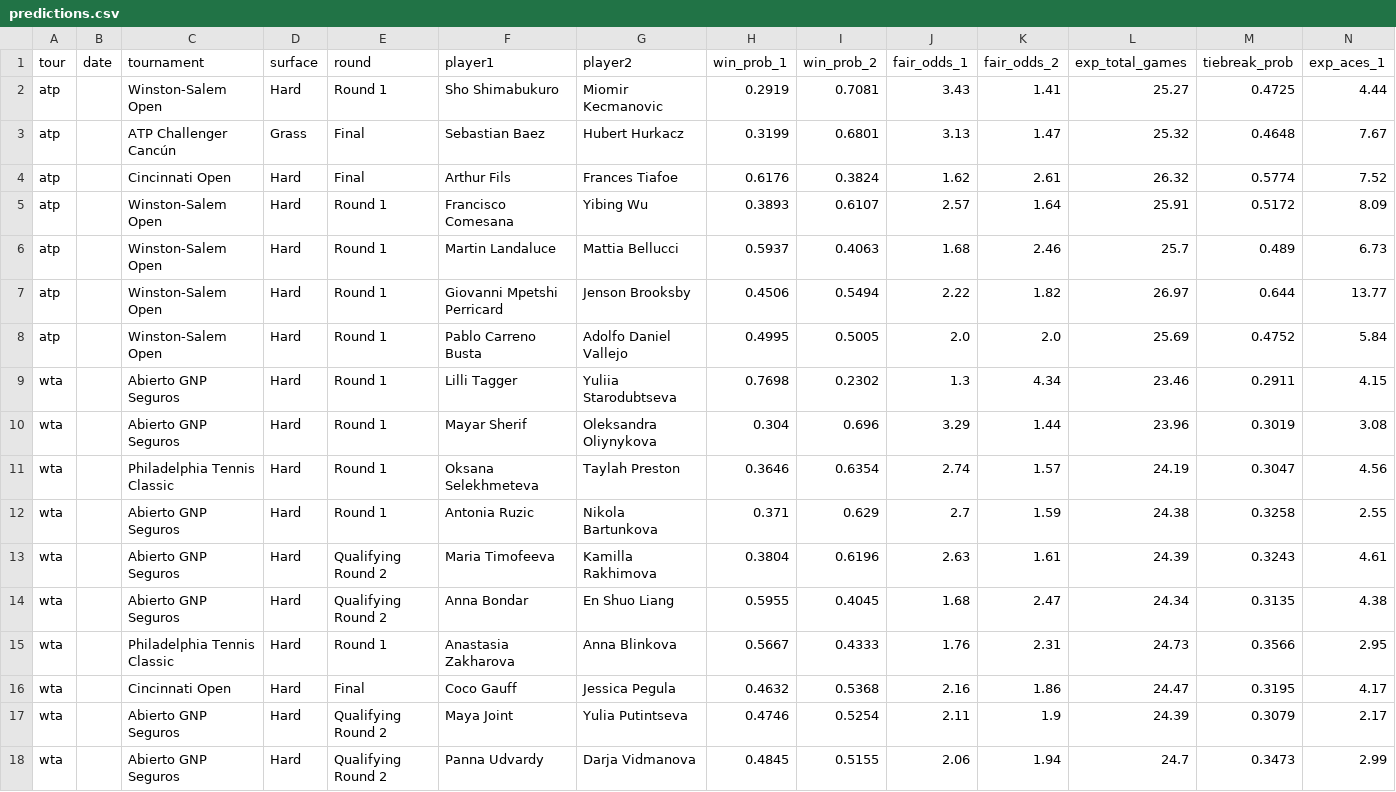
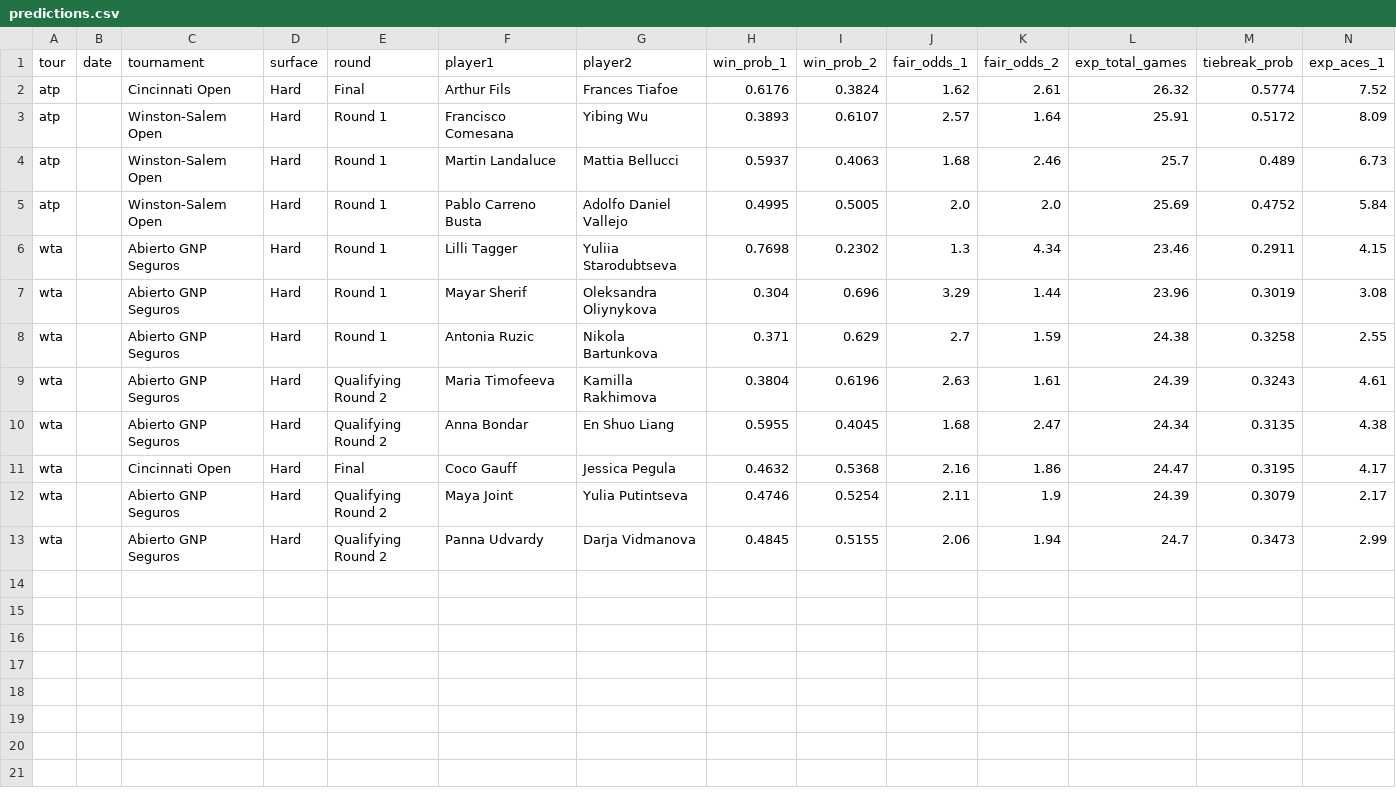
Before and after one commit to DanielTomaro13/Tennis-Modelling, a CSV file: reports/predictions.csv, drawn as a sheet; only a part is shown; rows hold the shown columns only; the diff names each change by its address in the sheet, - before the commit and + after, or states it on an @@ line.

```diff
--- a/reports/predictions.csv
+++ b/reports/predictions.csv
-row 2: atp |  | Winston-Salem Open | Hard | Round 1 | Sho Shimabukuro | Miomir Kecmanovic | 0.2919 | 0.7081 | 3.43 | 1.41 | 25.27 | 0.4725 | 4.44
-row 3: atp |  | ATP Challenger Cancún | Grass | Final | Sebastian Baez | Hubert Hurkacz | 0.3199 | 0.6801 | 3.13 | 1.47 | 25.32 | 0.4648 | 7.67
-row 7: atp |  | Winston-Salem Open | Hard | Round 1 | Giovanni Mpetshi Perricard | Jenson Brooksby | 0.4506 | 0.5494 | 2.22 | 1.82 | 26.97 | 0.644 | 13.77
-row 11: wta |  | Philadelphia Tennis Classic | Hard | Round 1 | Oksana Selekhmeteva | Taylah Preston | 0.3646 | 0.6354 | 2.74 | 1.57 | 24.19 | 0.3047 | 4.56
-row 15: wta |  | Philadelphia Tennis Classic | Hard | Round 1 | Anastasia Zakharova | Anna Blinkova | 0.5667 | 0.4333 | 1.76 | 2.31 | 24.73 | 0.3566 | 2.95
```
Also changed, not shown: 7 other files.
